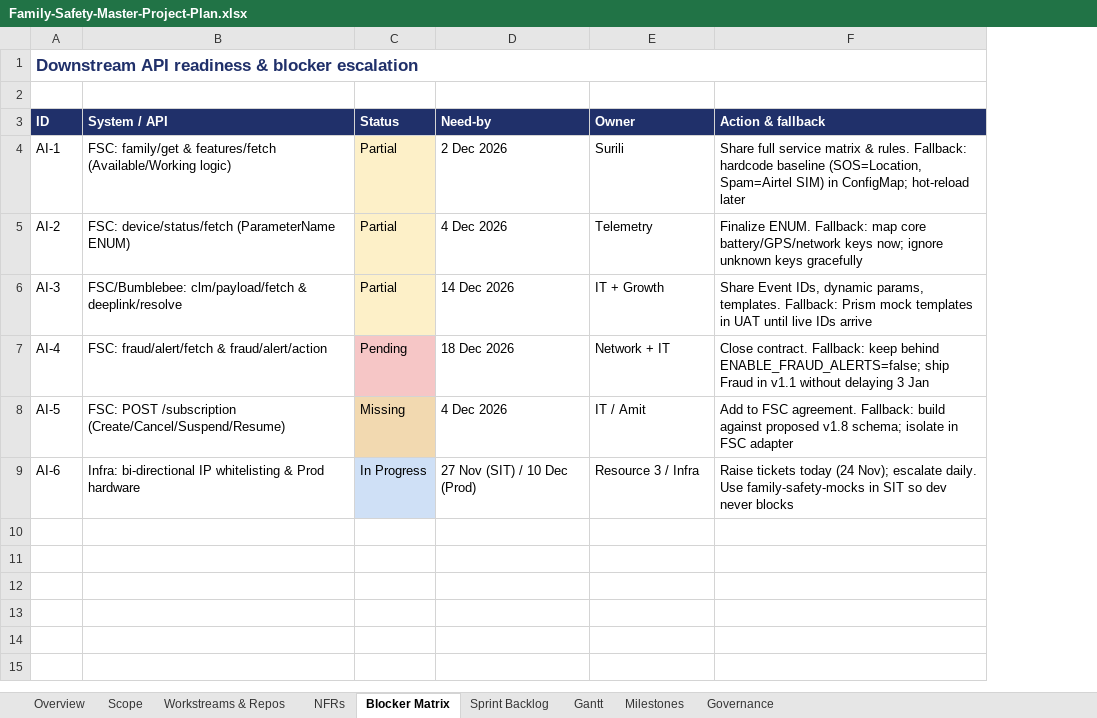
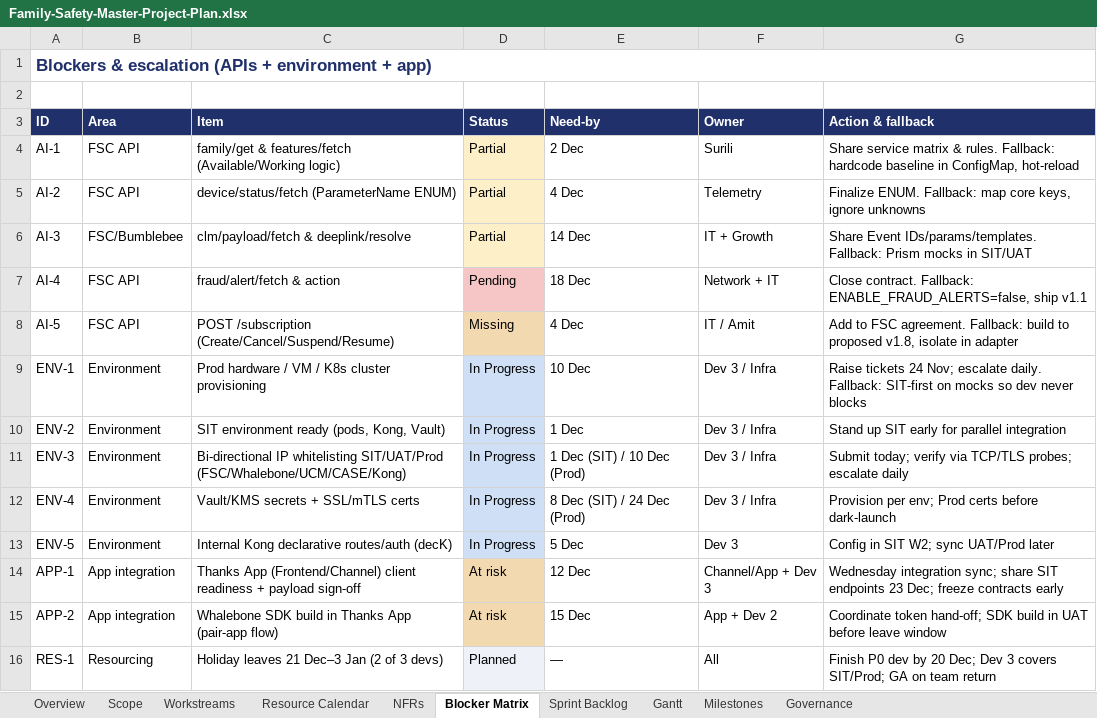
Before and after one commit to Amitpawar503/lazzy, an Excel workbook: docs/family-safety/Family-Safety-Master-Project-Plan.xlsx, sheet Blocker Matrix, drawn as a sheet; values as stored, in another font and other column widths than the file's, no borders; removed rows and columns are numbered as before the commit, all else as after; the diff names each change by its address in the sheet, - before the commit and + after, or states it on an @@ line.

```diff
--- a/docs/family-safety/Family-Safety-Master-Project-Plan.xlsx (sheet Blocker Matrix)
+++ b/docs/family-safety/Family-Safety-Master-Project-Plan.xlsx (sheet Blocker Matrix)
-sheet tab: Workstreams & Repos
+sheet tab: Workstreams
+sheet tab: Resource Calendar
-column B (System / API), rows 4-8: FSC: family/get & features/fetch (Available/Working logic) | FSC: device/status/fetch (ParameterName ENUM) | FSC/Bumblebee: clm/payload/fetch & deeplink/resolve | FSC: fraud/alert/fetch & fraud/alert/action | FSC: POST /subscription (Create/Cancel/Suspend/Resume)
+column B (Area), rows 4-8: FSC API | FSC API | FSC/Bumblebee | FSC API | FSC API
+column C (Item), rows 4-8: family/get & features/fetch (Available/Working logic) | device/status/fetch (ParameterName ENUM) | clm/payload/fetch & deeplink/resolve | fraud/alert/fetch & action | POST /subscription (Create/Cancel/Suspend/Resume)
-A1 (ID): Downstream API readiness & blocker escalation
+A1 (ID): Blockers & escalation (APIs + environment + app)
-E4 (Need-by): 2 Dec 2026
+E4 (Need-by): 2 Dec
-G4 (Action & fallback): Share full service matrix & rules. Fallback: hardcode baseline (SOS=Location, Spam=Airtel SIM) in ConfigMap; hot-reload later
+G4 (Action & fallback): Share service matrix & rules. Fallback: hardcode baseline in ConfigMap, hot-reload
-E5 (Need-by): 4 Dec 2026
+E5 (Need-by): 4 Dec
-G5 (Action & fallback): …map core battery/GPS/network keys now; ignore unknown keys gracefully
+G5 (Action & fallback): …map core keys, ignore unknowns
-E6 (Need-by): 14 Dec 2026
+E6 (Need-by): 14 Dec
-G6 (Action & fallback): Share Event IDs, dynamic params, templates. Fallback: Prism mock templates in UAT until live IDs arrive
+G6 (Action & fallback): Share Event IDs/params/templates. Fallback: Prism mocks in SIT/UAT
-E7 (Need-by): 18 Dec 2026
+E7 (Need-by): 18 Dec
-G7 (Action & fallback): …contract. Fallback: keep behind ENABLE_FRAUD_ALERTS=false; ship Fraud in v1.1 without delaying 3 Jan
+G7 (Action & fallback): …contract. Fallback: ENABLE_FRAUD_ALERTS=false, ship v1.1
-E8 (Need-by): 4 Dec 2026
+E8 (Need-by): 4 Dec
-G8 (Action & fallback): …Fallback: build against proposed v1.8 schema; isolate in FSC adapter
+G8 (Action & fallback): …Fallback: build to proposed v1.8, isolate in adapter
-row 9: AI-6 | Infra: bi-directional IP whitelisting & Prod hardware | In Progress | 27 Nov (SIT) / 10 Dec (Prod) | Resource 3 / Infra | Raise tickets today (24 Nov); escalate daily. Use family-safety-mocks in SIT so dev never blocks
+row 9: ENV-1 | Environment | Prod hardware / VM / K8s cluster provisioning | In Progress | 10 Dec | Dev 3 / Infra | Raise tickets 24 Nov; escalate daily. Fallback: SIT-first on mocks so dev never blocks
+row 10: ENV-2 | Environment | SIT environment ready (pods, Kong, Vault) | In Progress | 1 Dec | Dev 3 / Infra | Stand up SIT early for parallel integration
+row 11: ENV-3 | Environment | Bi-directional IP whitelisting SIT/UAT/Prod (FSC/Whalebone/UCM/CASE/Kong) | In Progress | 1 Dec (SIT) / 10 Dec (Prod) | Dev 3 / Infra | Submit today; verify via TCP/TLS probes; escalate daily
+row 12: ENV-4 | Environment | Vault/KMS secrets + SSL/mTLS certs | In Progress | 8 Dec (SIT) / 24 Dec (Prod) | Dev 3 / Infra | Provision per env; Prod certs before dark-launch
+row 13: ENV-5 | Environment | Internal Kong declarative routes/auth (decK) | In Progress | 5 Dec | Dev 3 | Config in SIT W2; sync UAT/Prod later
+row 14: APP-1 | App integration | Thanks App (Frontend/Channel) client readiness + payload sign-off | At risk | 12 Dec | Channel/App + Dev 3 | Wednesday integration sync; share SIT endpoints 23 Dec; freeze contracts early
+row 15: APP-2 | App integration | Whalebone SDK build in Thanks App (pair-app flow) | At risk | 15 Dec | App + Dev 2 | Coordinate token hand-off; SDK build in UAT before leave window
+row 16: RES-1 | Resourcing | Holiday leaves 21 Dec–3 Jan (2 of 3 devs) | Planned | — | All | Finish P0 dev by 20 Dec; Dev 3 covers SIT/Prod; GA on team return
```
Also changed, not shown: sheet Sprint Backlog, sheet Gantt, sheet Workstreams, sheet Milestones, sheet Overview, sheet Scope, 2 more sheets.
